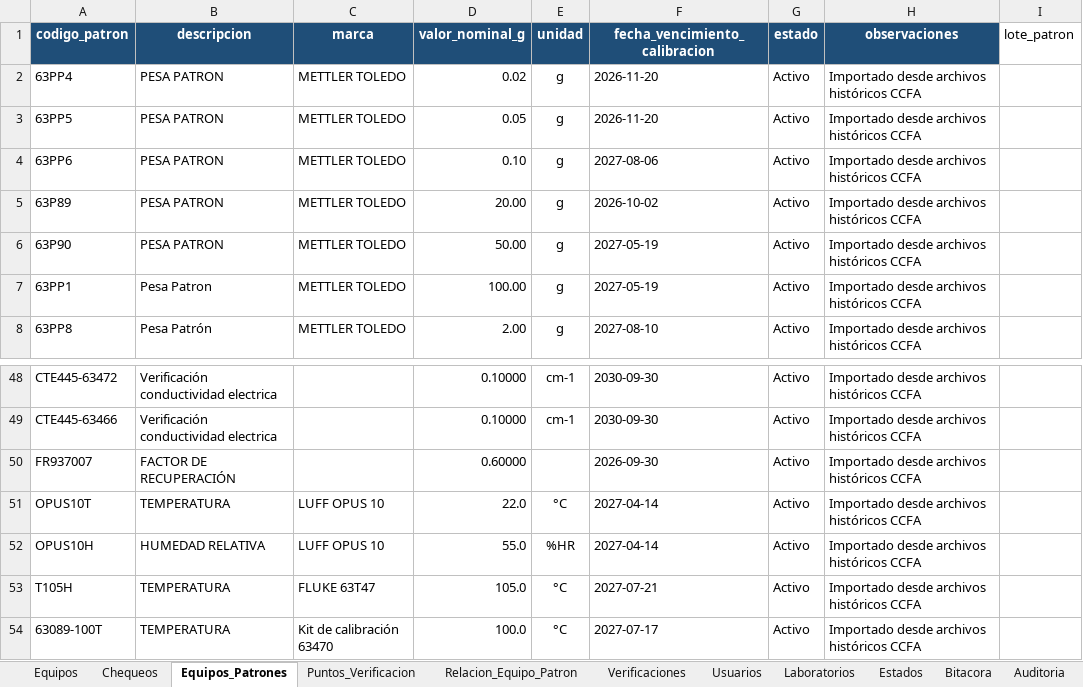
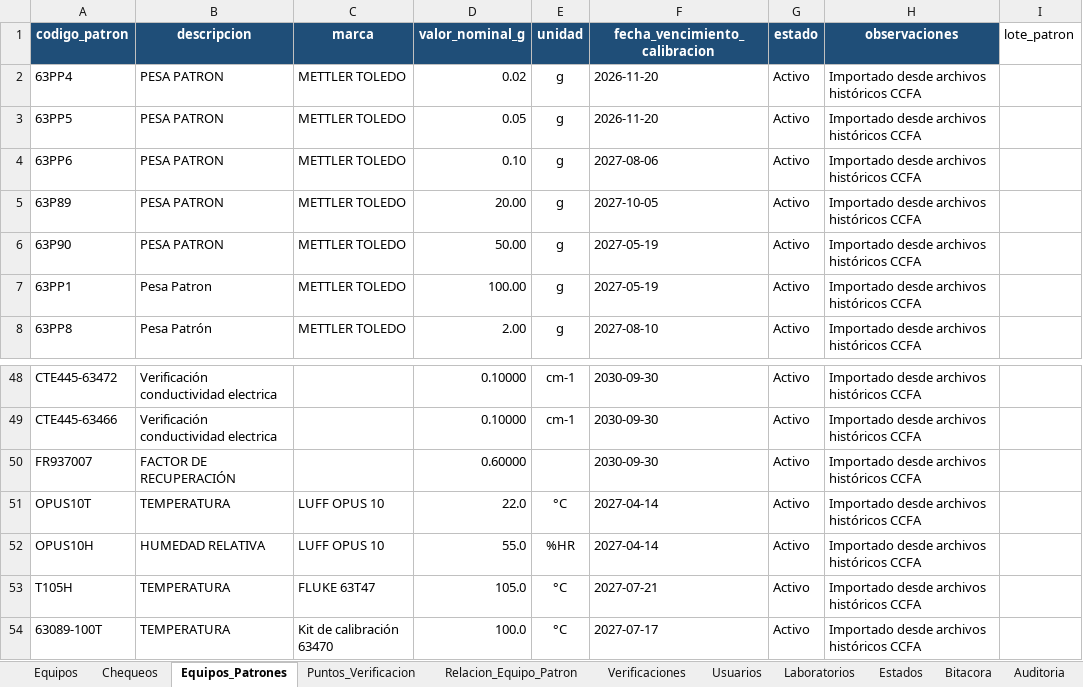
Before and after one commit to dfreyes0210/PROVICHECK-Enterprise, an Excel workbook: data/PROVICHECK_Base_Datos.xlsx, sheet Equipos_Patrones, drawn as a sheet; only a part is shown, gaps mark what is left out; values as stored, in another font and other column widths than the file's, no borders; table styles not drawn; the diff names each change by its address in the sheet, - before the commit and + after, or states it on an @@ line.

```diff
--- a/data/PROVICHECK_Base_Datos.xlsx (sheet Equipos_Patrones)
+++ b/data/PROVICHECK_Base_Datos.xlsx (sheet Equipos_Patrones)
-F5 (fecha_vencimiento_calibracion): 2026-10-02
+F5 (fecha_vencimiento_calibracion): 2027-10-05
-F50 (fecha_vencimiento_calibracion): 2026-09-30
+F50 (fecha_vencimiento_calibracion): 2030-09-30
```
Also changed, not shown: sheet Relacion_Equipo_Patron, sheet Puntos_Verificacion.
